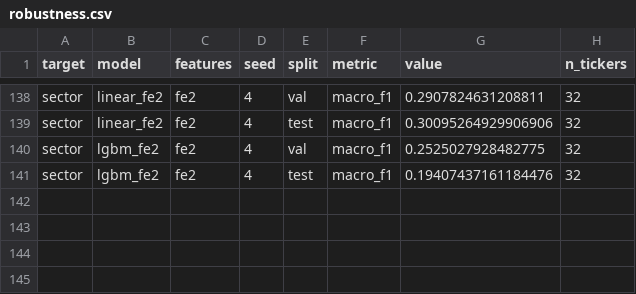
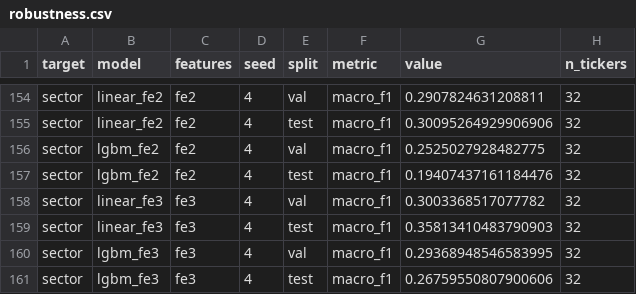
Before and after one commit to nfcolak/equity-fingerprint, a CSV file: results/robustness.csv, drawn as a sheet; only a part is shown, gaps mark what is left out; the diff covers the shown part only.

```diff
--- a/results/robustness.csv
+++ b/results/robustness.csv
@@ -141 +157,5 @@ sector,lgbm_fe2,fe2,4,val,macro_f1,0.2525027928482775,32
 sector,lgbm_fe2,fe2,4,test,macro_f1,0.19407437161184476,32
+sector,linear_fe3,fe3,4,val,macro_f1,0.3003368517077782,32
+sector,linear_fe3,fe3,4,test,macro_f1,0.35813410483790903,32
+sector,lgbm_fe3,fe3,4,val,macro_f1,0.29368948546583995,32
+sector,lgbm_fe3,fe3,4,test,macro_f1,0.26759550807900606,32
```
Also changed, not shown: 16 added rows elsewhere in this file, results/metrics.csv, 7 other files.
